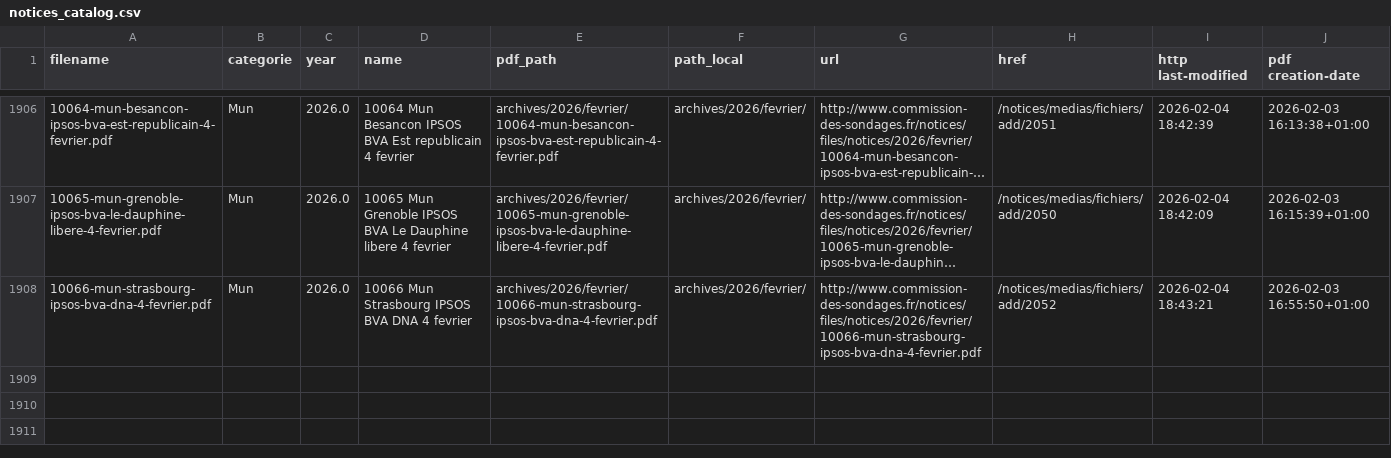
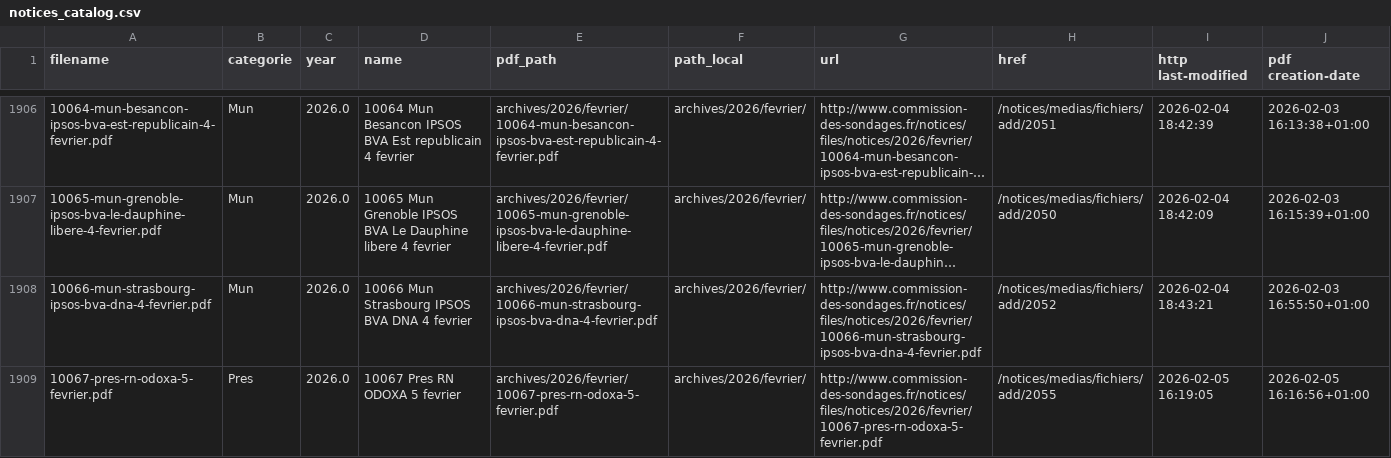
Before and after one commit to MieuxVoter/sondages-commission-index, a CSV file: notices_catalog.csv, drawn as a sheet; only a part is shown, gaps mark what is left out; long unchanged cells end in …; the diff names each change by its address in the sheet, - before the commit and + after, or states it on an @@ line.

```diff
--- a/notices_catalog.csv
+++ b/notices_catalog.csv
+row 1909: 10067-pres-rn-odoxa-5-fevrier.pdf | Pres | 2026.0 | 10067 Pres RN ODOXA 5 fevrier | archives/2026/fevrier/10067-pres-rn-odoxa-5-fevrier.pdf | archives/2026/fevrier/ | http://www.commission-des-sondages.fr/notices/files/notices/2026/fevrier/10067-pres-rn-odoxa-5-fevrier.pdf | /notices/medias/fichiers/add/2055 | 2026-02-05 16:19:05 | 2026-02-05 16:16:56+01:00
```
Also changed, not shown: base.csv, files.csv, 1 other file.
